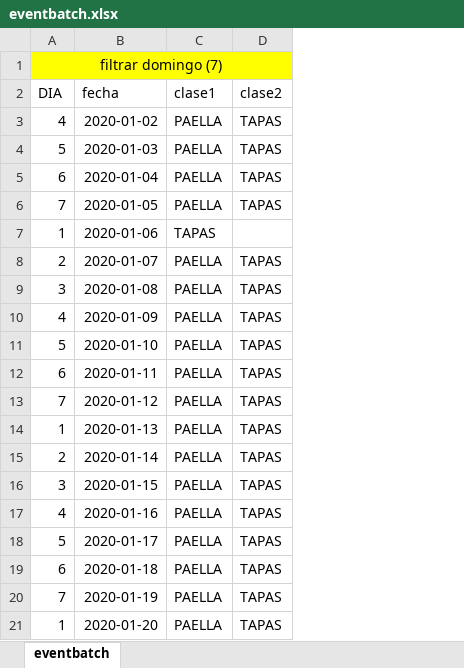
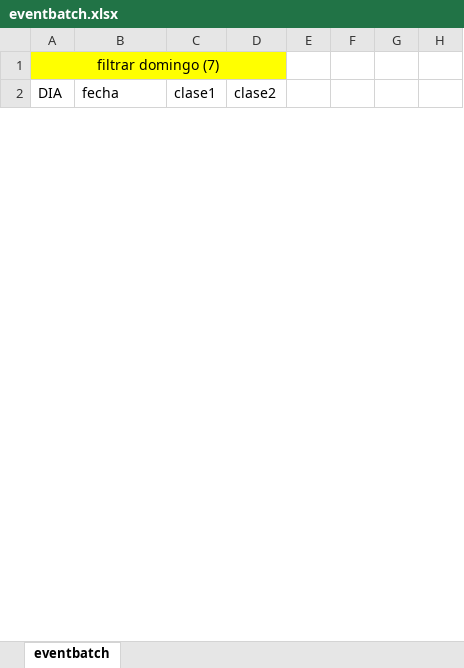
Before and after one commit to ejimenezp/cooking-point, an Excel workbook: storage/app/eventbatch.xlsx, sheet eventbatch, drawn as a sheet; only a part is shown; values as stored, in another font and other column widths than the file's, no borders; removed rows and columns are numbered as before the commit, all else as after; the diff covers the shown part only; the diff names each change by its address in the sheet, - before the commit and + after, or states it on an @@ line.

Commit message:
update eventloader with online events

```diff
--- a/storage/app/eventbatch.xlsx (sheet eventbatch)
+++ b/storage/app/eventbatch.xlsx (sheet eventbatch)
-column C, row 2: clase1
-column D, row 2: clase2
+column C, row 2: clase1
+column D, row 2: clase2
+column E, empty
+column F, empty
+column G, empty
+column H, empty
-row 3: 4 | 2020-01-02 | PAELLA | TAPAS
-row 4: 5 | 2020-01-03 | PAELLA | TAPAS
-row 5: 6 | 2020-01-04 | PAELLA | TAPAS
-row 6: 7 | 2020-01-05 | PAELLA | TAPAS
-row 7: 1 | 2020-01-06 | TAPAS
-row 8: 2 | 2020-01-07 | PAELLA | TAPAS
-row 9: 3 | 2020-01-08 | PAELLA | TAPAS
-row 10: 4 | 2020-01-09 | PAELLA | TAPAS
-row 11: 5 | 2020-01-10 | PAELLA | TAPAS
-row 12: 6 | 2020-01-11 | PAELLA | TAPAS
-row 13: 7 | 2020-01-12 | PAELLA | TAPAS
-row 14: 1 | 2020-01-13 | PAELLA | TAPAS
-row 15: 2 | 2020-01-14 | PAELLA | TAPAS
-row 16: 3 | 2020-01-15 | PAELLA | TAPAS
-row 17: 4 | 2020-01-16 | PAELLA | TAPAS
-row 18: 5 | 2020-01-17 | PAELLA | TAPAS
-row 19: 6 | 2020-01-18 | PAELLA | TAPAS
-row 20: 7 | 2020-01-19 | PAELLA | TAPAS
-row 21: 1 | 2020-01-20 | PAELLA | TAPAS
```
Also changed, not shown: 32 added rows and 224 removed rows elsewhere in this sheet, formulas that keep their value, 2 other files.
